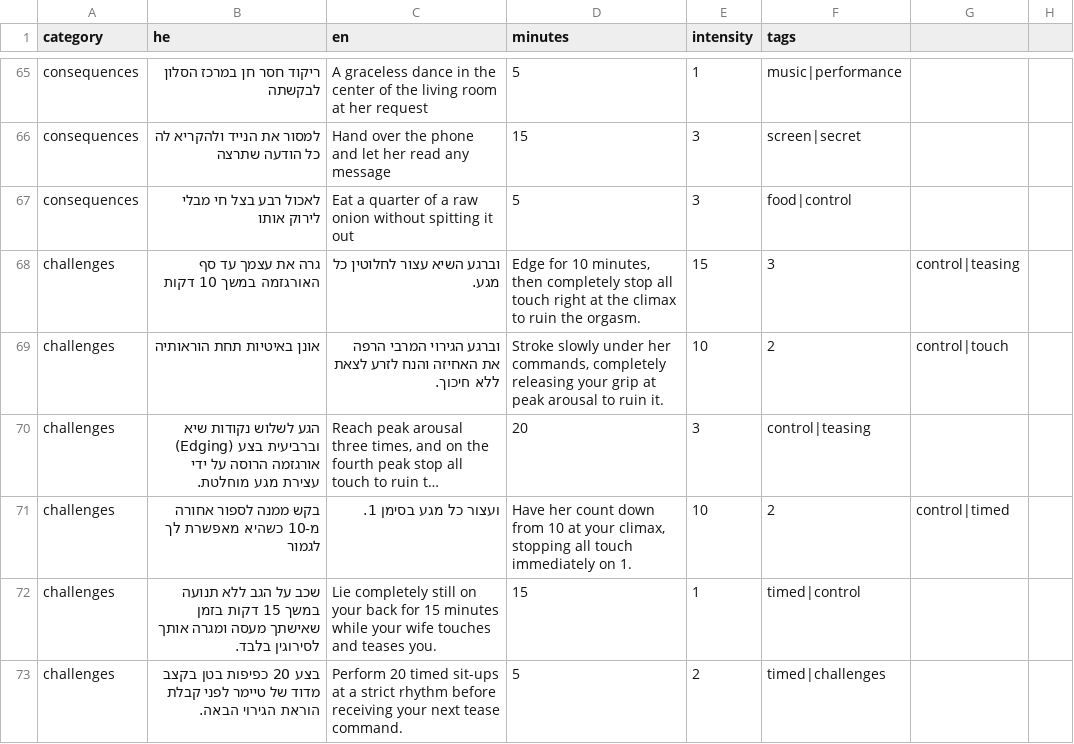
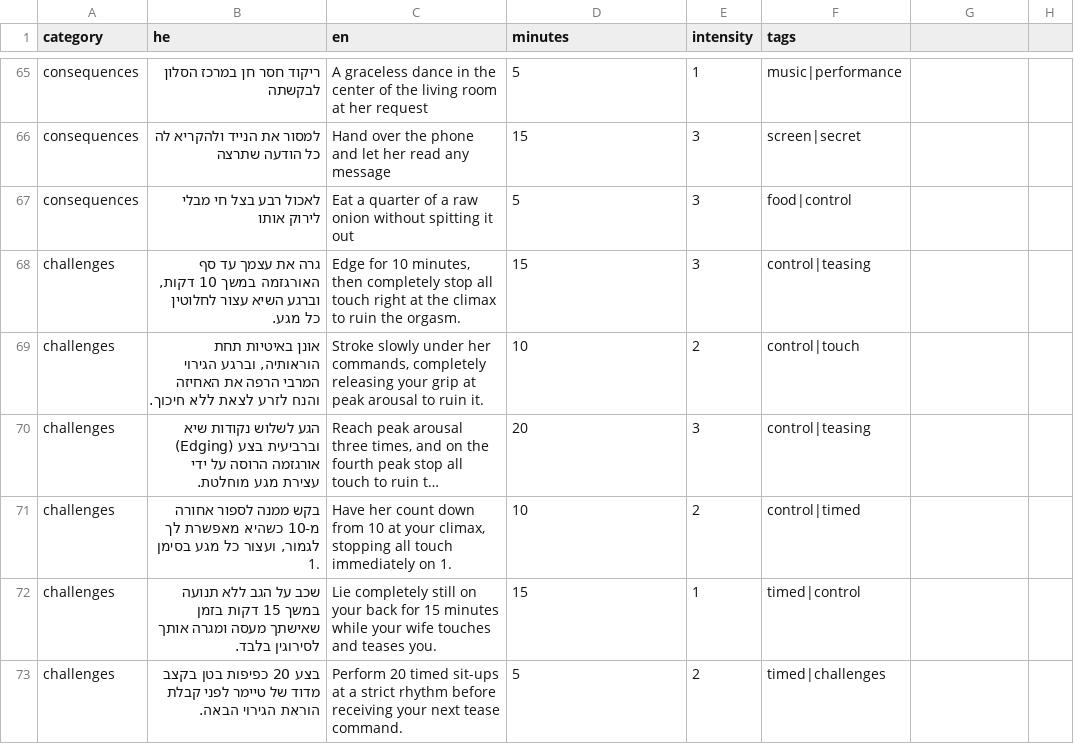
Before and after one commit to mosheoadi1-pixel/herules, a CSV file: custom-tasks-template.csv, drawn as a sheet; only a part is shown, gaps mark what is left out; long unchanged cells end in …; removed rows and columns are numbered as before the commit, all else as after; the diff covers the shown part only; the diff names each change by its address in the sheet, - before the commit and + after, or states it on an @@ line.

```diff
--- a/custom-tasks-template.csv
+++ b/custom-tasks-template.csv
-row 68: challenges | גרה את עצמך עד סף האורגזמה במשך 10 דקות | וברגע השיא עצור לחלוטין כל מגע. | Edge for 10 minutes, then completely stop all touch right at the climax to ruin the orgasm. | 15 | 3 | control|teasing
-row 69: challenges | אונן באיטיות תחת הוראותיה | וברגע הגירוי המרבי הרפה את האחיזה והנח לזרע לצאת ללא חיכוך. | Stroke slowly under her commands, completely releasing your grip at peak arousal to ruin it. | 10 | 2 | control|touch
+row 68: challenges | גרה את עצמך עד סף האורגזמה במשך 10 דקות, וברגע השיא עצור לחלוטין כל מגע. | Edge for 10 minutes, then completely stop all touch right at the climax to ruin the orgasm. | 15 | 3 | control|teasing
+row 69: challenges | אונן באיטיות תחת הוראותיה, וברגע הגירוי המרבי הרפה את האחיזה והנח לזרע לצאת ללא חיכוך. | Stroke slowly under her commands, completely releasing your grip at peak arousal to ruin it. | 10 | 2 | control|touch
-row 71: challenges | בקש ממנה לספור אחורה מ-10 כשהיא מאפשרת לך לגמור | ועצור כל מגע בסימן 1. | Have her count down from 10 at your climax, stopping all touch immediately on 1. | 10 | 2 | control|timed
+row 71: challenges | בקש ממנה לספור אחורה מ-10 כשהיא מאפשרת לך לגמור, ועצור כל מגע בסימן 1. | Have her count down from 10 at your climax, stopping all touch immediately on 1. | 10 | 2 | control|timed
```
Also changed, not shown: 6 added rows and 6 removed rows elsewhere in this file, 4 other files.
